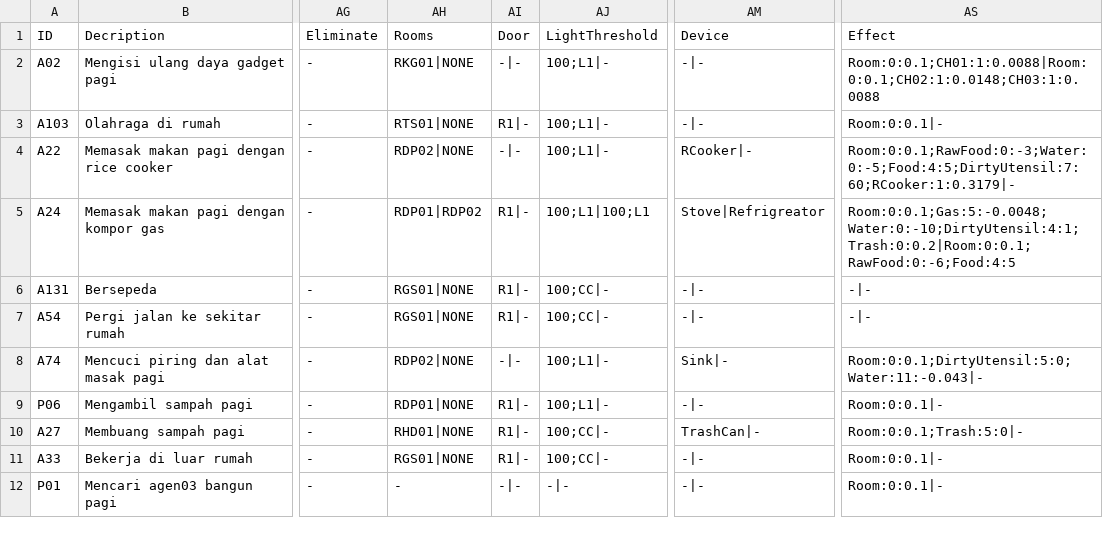
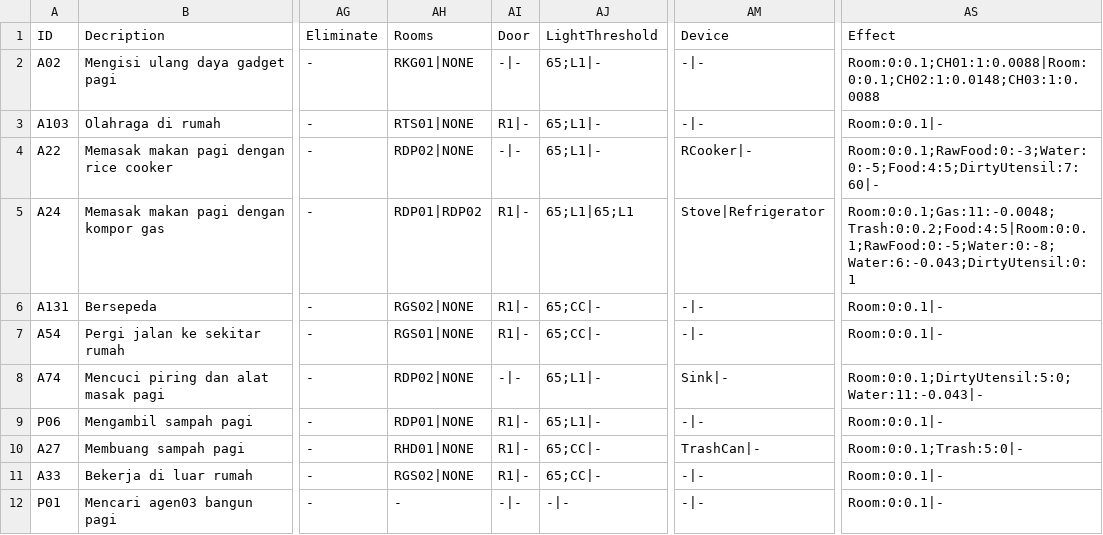
Before and after one commit to jackthezipper/homesimulation, a CSV file: res/adit/agen02/activity2.csv, drawn as a sheet; only a part is shown, gaps mark what is left out; the diff covers the shown part only; the diff names each change by its address in the sheet, - before the commit and + after, or states it on an @@ line.

Commit message:
+ add new document - update souce and resources

```diff
--- a/res/adit/agen02/activity2.csv
+++ b/res/adit/agen02/activity2.csv
-AJ2:AJ4 (LightThreshold): 100;L1|-
+AJ2:AJ4 (LightThreshold): 65;L1|-
-AS4 (Effect): Room:0:0.1;RawFood:0:-3;Water:0:-5;Food:4:5;DirtyUtensil:7:60;RCooker:1:0.3179|-
+AS4 (Effect): Room:0:0.1;RawFood:0:-3;Water:0:-5;Food:4:5;DirtyUtensil:7:60|-
-AJ5 (LightThreshold): 100;L1|100;L1
+AJ5 (LightThreshold): 65;L1|65;L1
-AM5 (Device): Stove|Refrigreator
+AM5 (Device): Stove|Refrigerator
-AS5 (Effect): Room:0:0.1;Gas:5:-0.0048;Water:0:-10;DirtyUtensil:4:1;Trash:0:0.2|Room:0:0.1;RawFood:0:-6;Food:4:5
+AS5 (Effect): Room:0:0.1;Gas:11:-0.0048;Trash:0:0.2;Food:4:5|Room:0:0.1;RawFood:0:-5;Water:0:-8;Water:6:-0.043;DirtyUtensil:0:1
-AH6 (Rooms): RGS01|NONE
+AH6 (Rooms): RGS02|NONE
-AJ6:AJ7 (LightThreshold): 100;CC|-
+AJ6:AJ7 (LightThreshold): 65;CC|-
-AS6:AS7 (Effect): -|-
+AS6:AS7 (Effect): Room:0:0.1|-
-AJ8:AJ9 (LightThreshold): 100;L1|-
+AJ8:AJ9 (LightThreshold): 65;L1|-
-AJ10:AJ11 (LightThreshold): 100;CC|-
+AJ10:AJ11 (LightThreshold): 65;CC|-
-AH11 (Rooms): RGS01|NONE
+AH11 (Rooms): RGS02|NONE
```
Also changed, not shown: 1 added row and 105 edited cells elsewhere in this file, docs/12-27/rumah01_7jan22/activity2_rumah01_agen03_ltg_07012022.csv, res/adit/agen01/bio_ic.csv, 39 other files.
